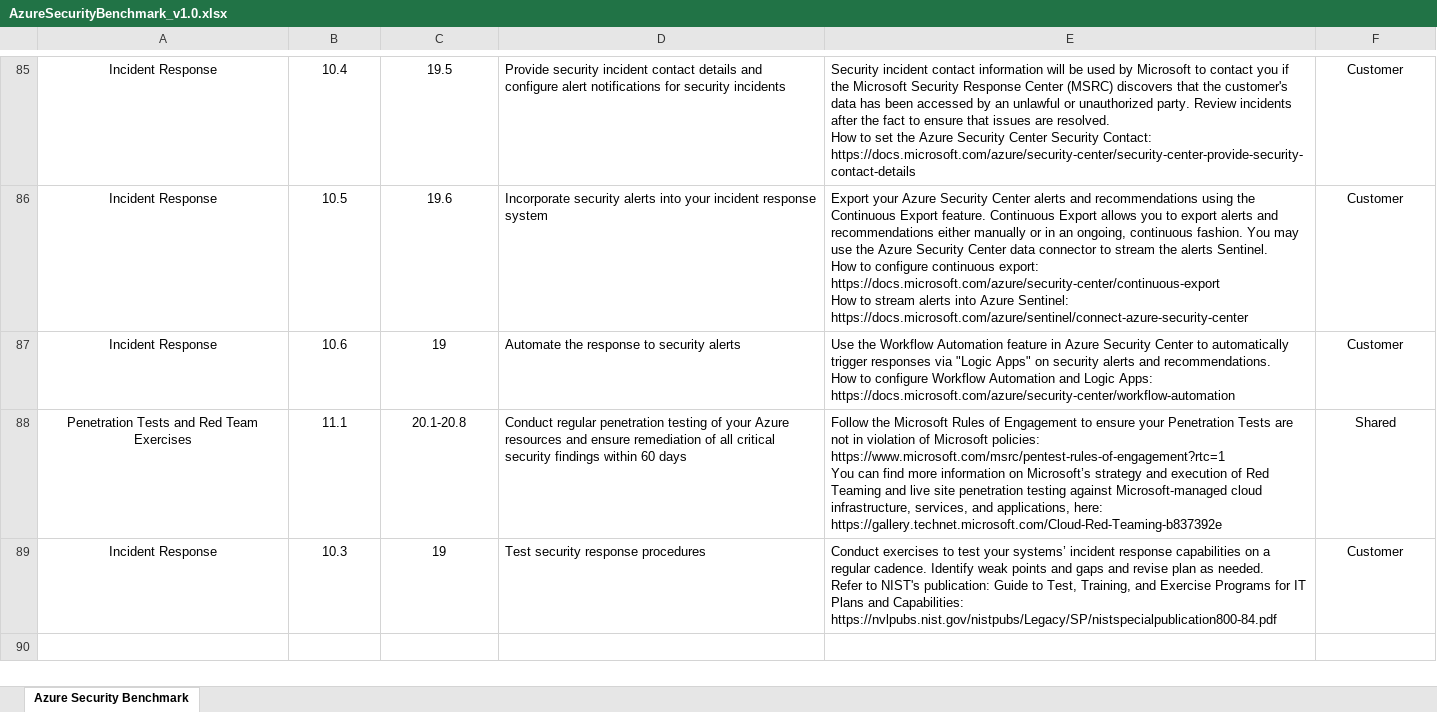
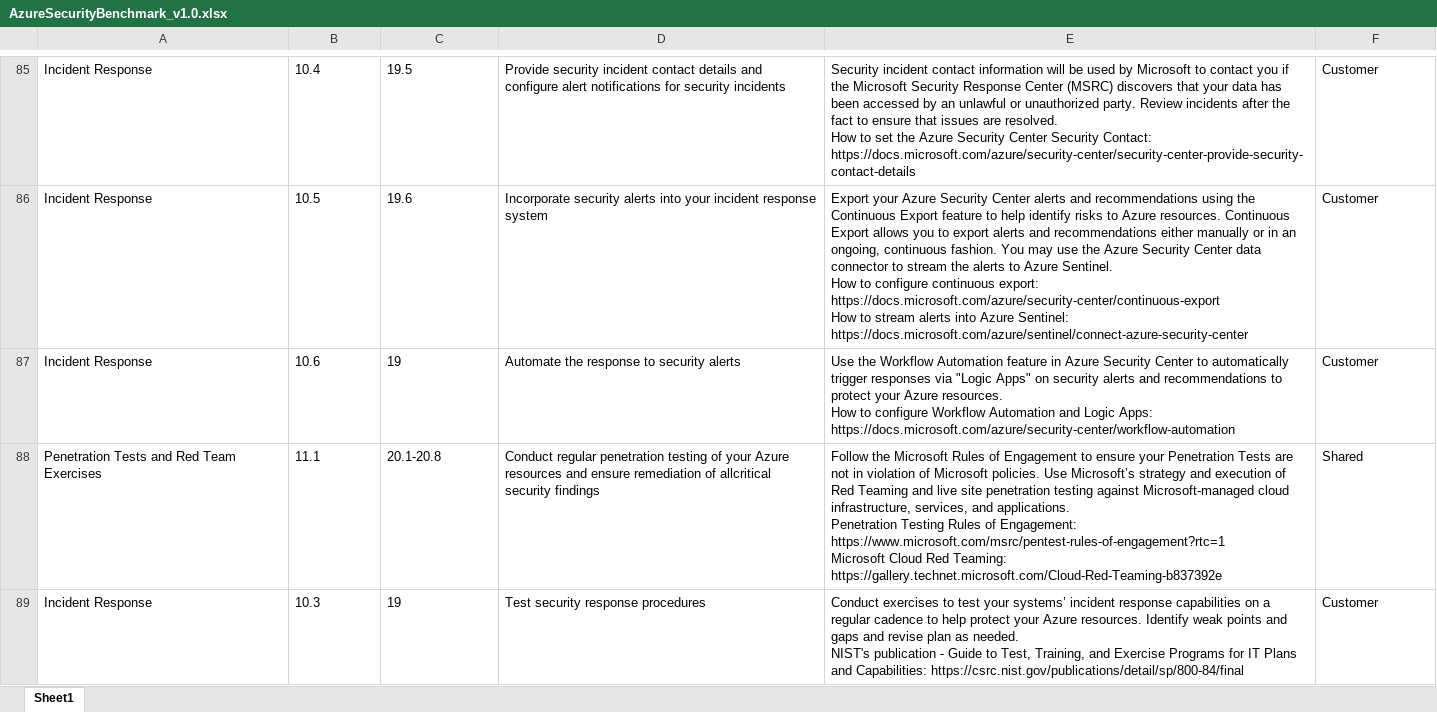
Before and after one commit to MicrosoftDocs/SecurityBenchmarks, an Excel workbook: spreadsheets/AzureSecurityBenchmark_v1.0.xlsx, sheet Sheet1, drawn as a sheet; only a part is shown, gaps mark what is left out; values as stored, in another font and other column widths than the file's, no borders; ↵ is a line break in a cell; the diff covers the shown part only; the diff names each change by its address in the sheet, - before the commit and + after, or states it on an @@ line.

Commit message:
updating benchmark content

```diff
--- a/spreadsheets/AzureSecurityBenchmark_v1.0.xlsx (sheet Sheet1)
+++ b/spreadsheets/AzureSecurityBenchmark_v1.0.xlsx (sheet Sheet1)
-sheet tab: Azure Security Benchmark
+sheet tab: Sheet1
-A85:C89 alignment: center
+A85:C89 alignment: left
-E85: …discovers that the customer's data has…
+E85: …discovers that your data has…
-F85:F89 alignment: center
+F85:F89 alignment: left
-E86: …Continuous Export feature. Continuous Export allows you to export alerts and recommendations either manually or in an ongoing, continuous fashion. You may use the Azure Security Center data connector to stream the alerts Sentinel. ↵ How…
+E86: …Continuous Export feature to help identify risks to Azure resources. Continuous Export allows you to export alerts and recommendations either manually or in an ongoing, continuous fashion. You may use the Azure Security Center data connector to stream the alerts to Azure Sentinel. ↵ How…
-E87: …alerts and recommendations. ↵ How to…
+E87: …alerts and recommendations to protect your Azure resources. ↵ How to…
-D88: …remediation of all critical security findings within 60 days
+D88: …remediation of allcritical security findings
-E88: …of Microsoft policies: ↵ https://www.microsoft.com/msrc/pentest-rules-of-engagement?rtc=1 ↵ You can find more information on Microsoft’s strategy and execution of Red Teaming and live site penetration testing against Microsoft-managed cloud infrastructure, services, and applications, here: ↵ https://gallery.technet.microsoft.com/Cloud-Red-Teaming-b837392e
+E88: …of Microsoft policies. Use Microsoft’s strategy and execution of Red Teaming and live site penetration testing against Microsoft-managed cloud infrastructure, services, and applications. ↵ Penetration Testing Rules of Engagement: https://www.microsoft.com/msrc/pentest-rules-of-engagement?rtc=1 ↵ Microsoft Cloud Red Teaming: https://gallery.technet.microsoft.com/Cloud-Red-Teaming-b837392e
-E89: …a regular cadence. Identify weak points and gaps and revise plan as needed. ↵ Refer to NIST's publication: Guide to Test, Training, and Exercise Programs for IT Plans and Capabilities: ↵ https://nvlpubs.nist.gov/nistpubs/Legacy/SP/nistspecialpublication800-84.pdf
+E89: …a regular cadence to help protect your Azure resources. Identify weak points and gaps and revise plan as needed. ↵ NIST's publication - Guide to Test, Training, and Exercise Programs for IT Plans and Capabilities: https://csrc.nist.gov/publications/detail/sp/800-84/final
```
Also changed, not shown: 1 added row, 1 removed row, 61 edited cells and cell formats elsewhere in this sheet.
